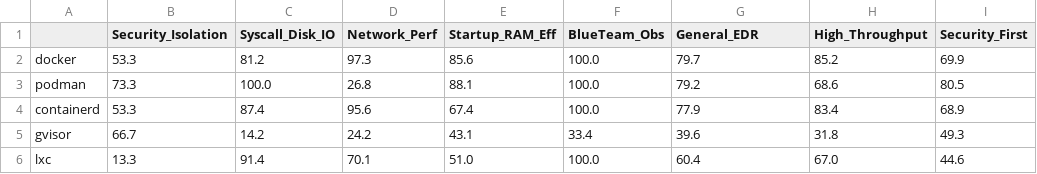
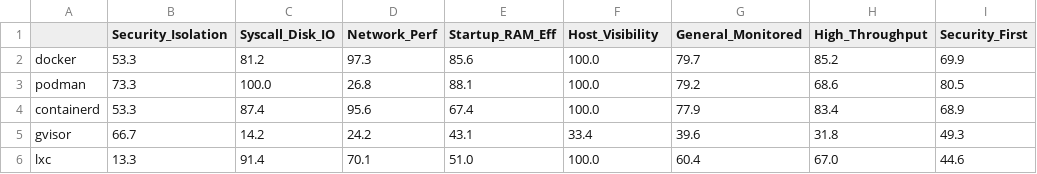
Before and after one commit to Abdullah333Asim/os-container-sandbox-benchmark, a CSV file: results/module3_decision_matrix.csv, drawn as a sheet.

```diff
--- a/results/module3_decision_matrix.csv
+++ b/results/module3_decision_matrix.csv
@@ -1,2 +1,2 @@
-,Security_Isolation,Syscall_Disk_IO,Network_Perf,Startup_RAM_Eff,BlueTeam_Obs,General_EDR,High_Throughput,Security_First
+,Security_Isolation,Syscall_Disk_IO,Network_Perf,Startup_RAM_Eff,Host_Visibility,General_Monitored,High_Throughput,Security_First
 docker,53.3,81.2,97.3,85.6,100.0,79.7,85.2,69.9
```
Also changed, not shown: 17 other files.
